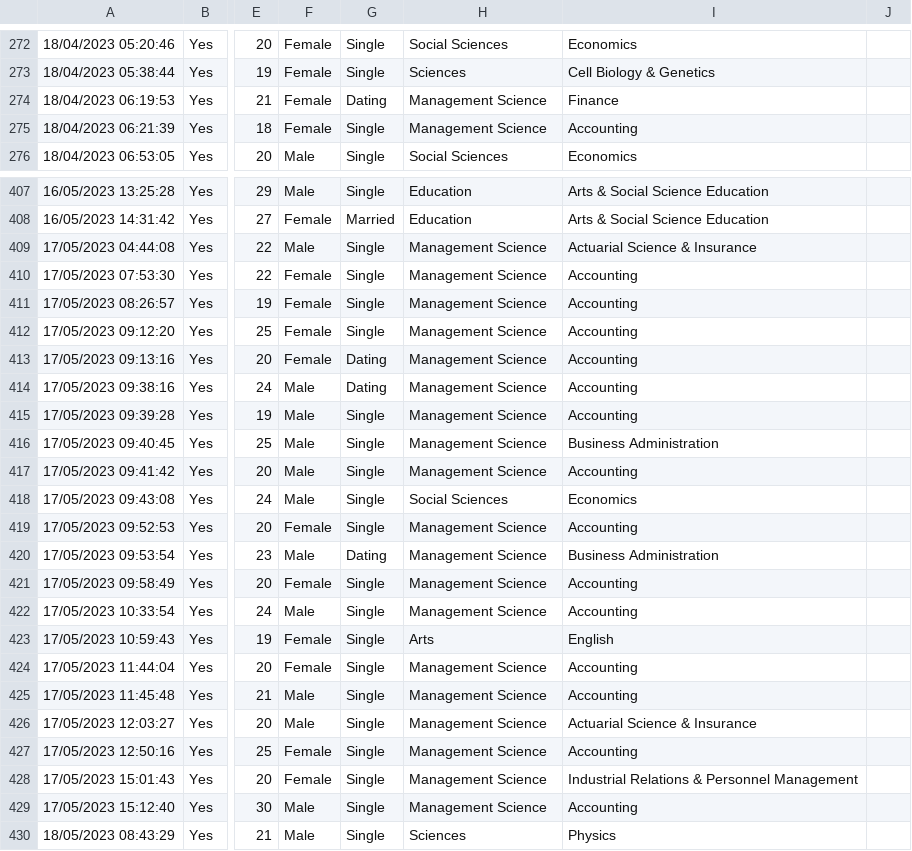
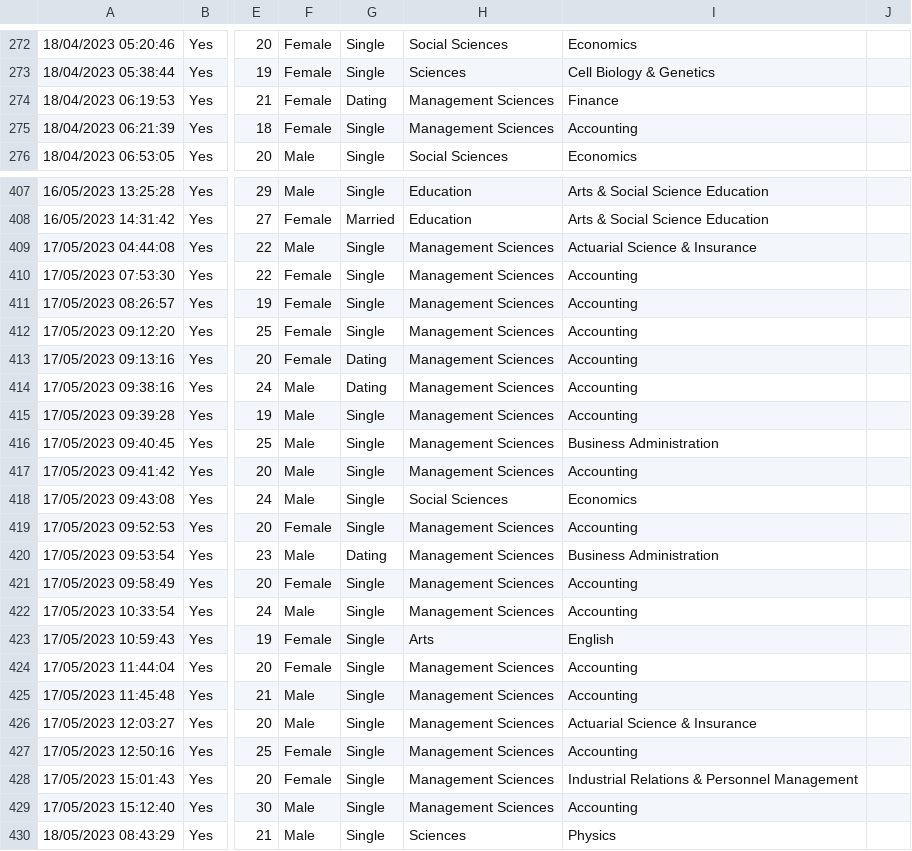
Before and after one commit to socratesjnr/asuu-strike-project, a CSV file: project-analysis/data/strike_and_academic_performance.csv, drawn as a sheet; only a part is shown, gaps mark what is left out; the diff covers the shown part only; the diff names each change by its address in the sheet, - before the commit and + after, or states it on an @@ line.

Commit message:
Fix "Management Sciences" error
There was an error. Some rows had "Management Sciences" while some had "Management Science". This error was caused by the faculty-mismatch code section. In the original form, we wrote "Management Science" but we wrote "Management Sciences" in the faculty list.

```diff
--- a/project-analysis/data/strike_and_academic_performance.csv
+++ b/project-analysis/data/strike_and_academic_performance.csv
-H274:H275: Management Science
+H274:H275: Management Sciences
-H409:H417: Management Science
+H409:H417: Management Sciences
-H419:H422: Management Science
+H419:H422: Management Sciences
-H424:H429: Management Science
+H424:H429: Management Sciences
```
Also changed, not shown: 46 edited cells elsewhere in this file, project-analysis/data/data_with_predicted_course_units.csv, project-analysis/data/data_without_predicted_course_units.csv, 3 other files.
